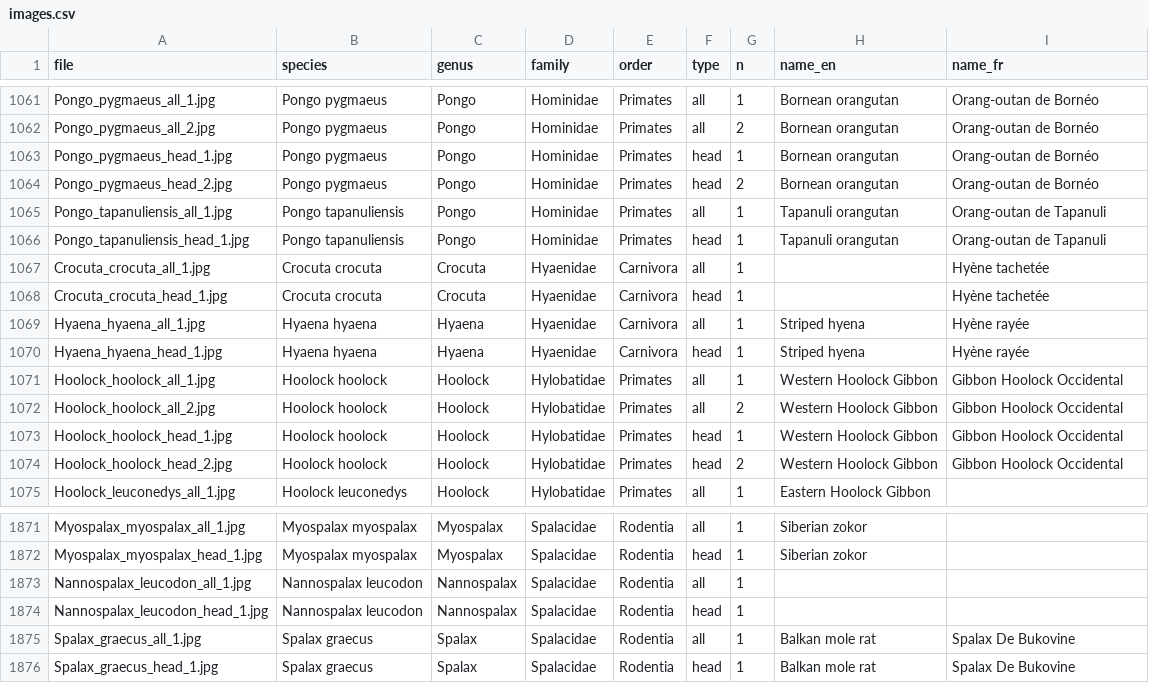
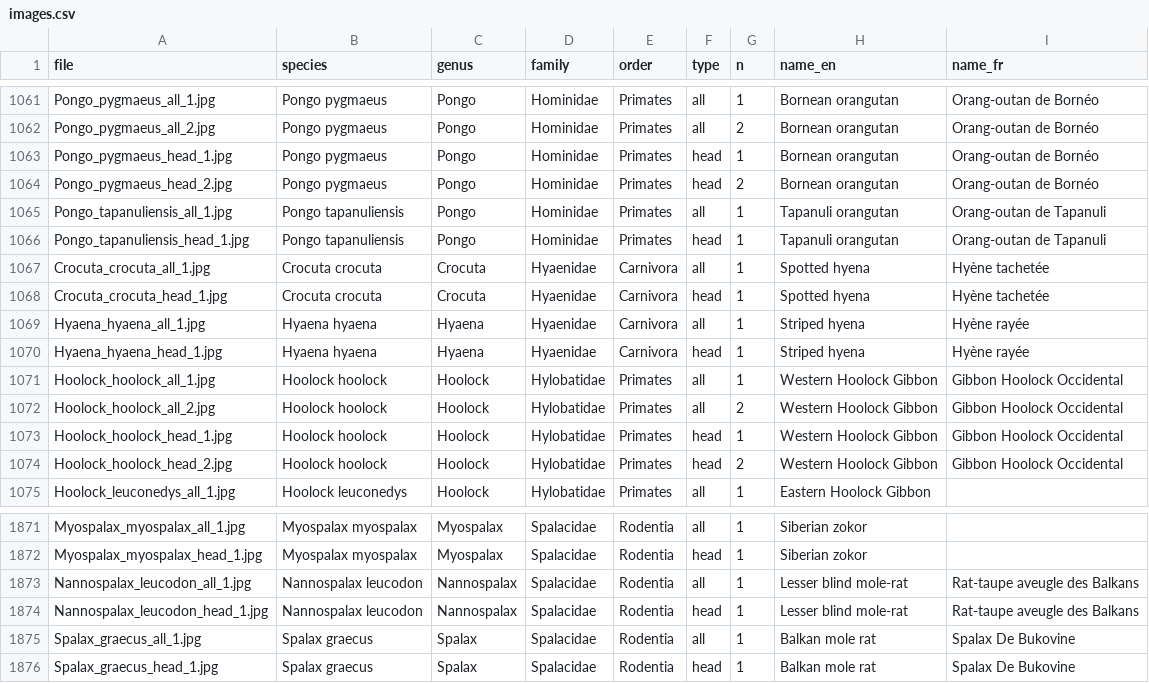
Before and after one commit to nmouquet/charismam-viewer, a CSV file: images.csv, drawn as a sheet; only a part is shown, gaps mark what is left out; the diff covers the shown part only.

```diff
--- a/images.csv
+++ b/images.csv
@@ -1066,4 +1066,4 @@
 "Pongo_tapanuliensis_head_1.jpg","Pongo tapanuliensis","Pongo","Hominidae","Primates","head",1,"Tapanuli orangutan","Orang-outan de Tapanuli"
-"Crocuta_crocuta_all_1.jpg","Crocuta crocuta","Crocuta","Hyaenidae","Carnivora","all",1,"","Hyène tachetée"
-"Crocuta_crocuta_head_1.jpg","Crocuta crocuta","Crocuta","Hyaenidae","Carnivora","head",1,"","Hyène tachetée"
+"Crocuta_crocuta_all_1.jpg","Crocuta crocuta","Crocuta","Hyaenidae","Carnivora","all",1,"Spotted hyena","Hyène tachetée"
+"Crocuta_crocuta_head_1.jpg","Crocuta crocuta","Crocuta","Hyaenidae","Carnivora","head",1,"Spotted hyena","Hyène tachetée"
 "Hyaena_hyaena_all_1.jpg","Hyaena hyaena","Hyaena","Hyaenidae","Carnivora","all",1,"Striped hyena","Hyène rayée"
@@ -1872,4 +1872,4 @@
 "Myospalax_myospalax_head_1.jpg","Myospalax myospalax","Myospalax","Spalacidae","Rodentia","head",1,"Siberian zokor",""
-"Nannospalax_leucodon_all_1.jpg","Nannospalax leucodon","Nannospalax","Spalacidae","Rodentia","all",1,"",""
-"Nannospalax_leucodon_head_1.jpg","Nannospalax leucodon","Nannospalax","Spalacidae","Rodentia","head",1,"",""
+"Nannospalax_leucodon_all_1.jpg","Nannospalax leucodon","Nannospalax","Spalacidae","Rodentia","all",1,"Lesser blind mole-rat","Rat-taupe aveugle des Balkans"
+"Nannospalax_leucodon_head_1.jpg","Nannospalax leucodon","Nannospalax","Spalacidae","Rodentia","head",1,"Lesser blind mole-rat","Rat-taupe aveugle des Balkans"
 "Spalax_graecus_all_1.jpg","Spalax graecus","Spalax","Spalacidae","Rodentia","all",1,"Balkan mole rat","Spalax De Bukovine"
```
Also changed, not shown: 24 edited cells elsewhere in this file.
